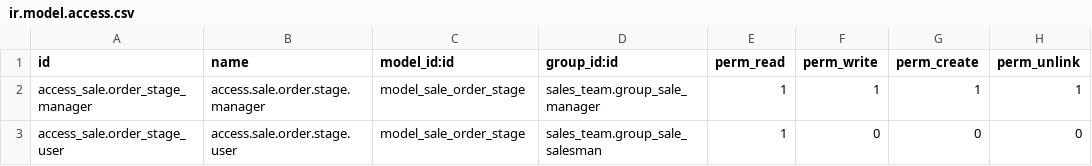
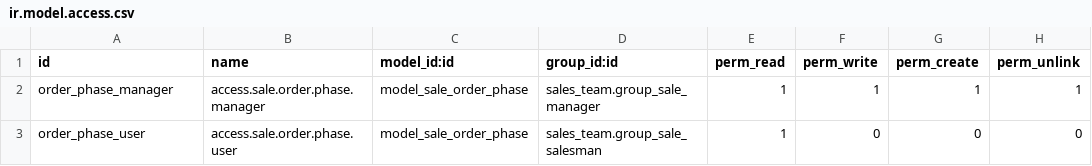
Before and after one commit to dhongu/deltatech, a CSV file: deltatech_sale_stage/security/ir.model.access.csv, drawn as a sheet.

Commit message:
[18.0][UPD] deltatech_sale_stage

```diff
--- a/deltatech_sale_stage/security/ir.model.access.csv
+++ b/deltatech_sale_stage/security/ir.model.access.csv
@@ -1,3 +1,3 @@
 id,name,model_id:id,group_id:id,perm_read,perm_write,perm_create,perm_unlink
-access_sale.order_stage_manager,access.sale.order.stage.manager,model_sale_order_stage,sales_team.group_sale_manager,1,1,1,1
-access_sale.order_stage_user,access.sale.order.stage.user,model_sale_order_stage,sales_team.group_sale_salesman,1,0,0,0
+order_phase_manager,access.sale.order.phase.manager,model_sale_order_phase,sales_team.group_sale_manager,1,1,1,1
+order_phase_user,access.sale.order.phase.user,model_sale_order_phase,sales_team.group_sale_salesman,1,0,0,0
```
Also changed, not shown: 14 other files.
